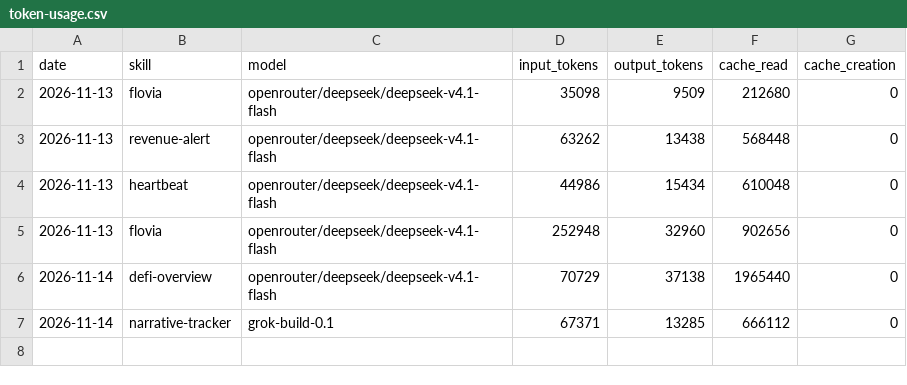
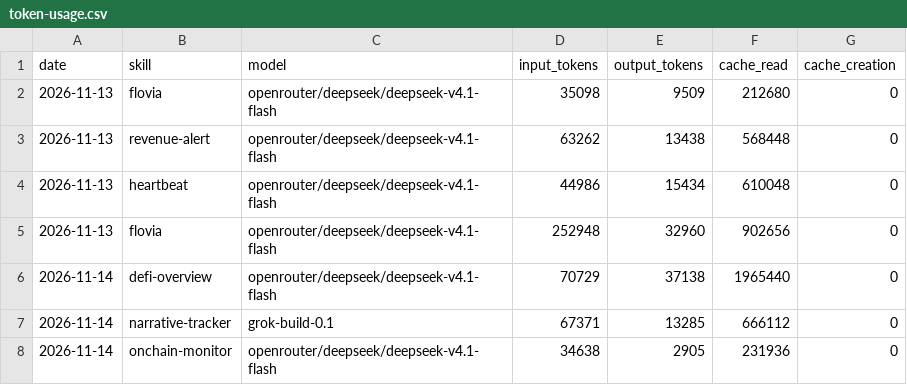
Before and after one commit to domosta/aeon, a CSV file: memory/token-usage.csv, drawn as a sheet.

Commit message:
chore(onchain-monitor): auto-commit 2026-11-14

```diff
--- a/memory/token-usage.csv
+++ b/memory/token-usage.csv
@@ -7 +7,2 @@ date,skill,model,input_tokens,output_tokens,cache_read,cache_creation
 2026-11-14,narrative-tracker,grok-build-0.1,67371,13285,666112,0
+2026-11-14,onchain-monitor,openrouter/deepseek/deepseek-v4.1-flash,34638,2905,231936,0
```
Also changed, not shown: 3 other files.
